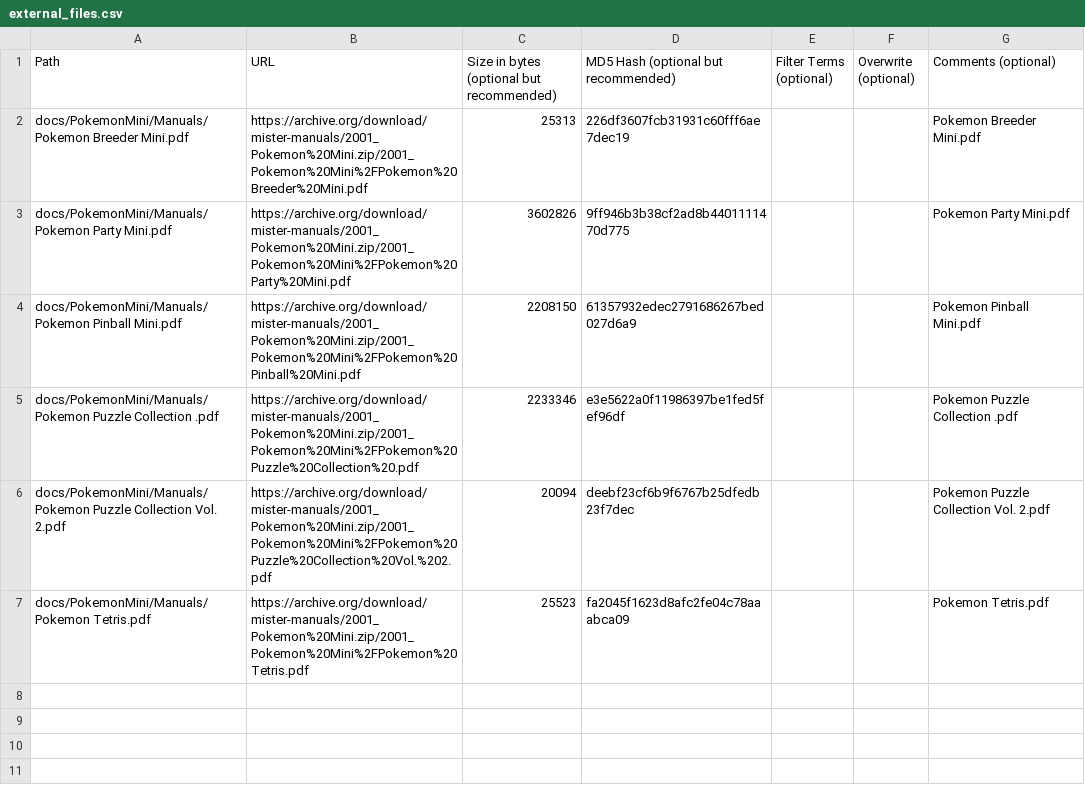
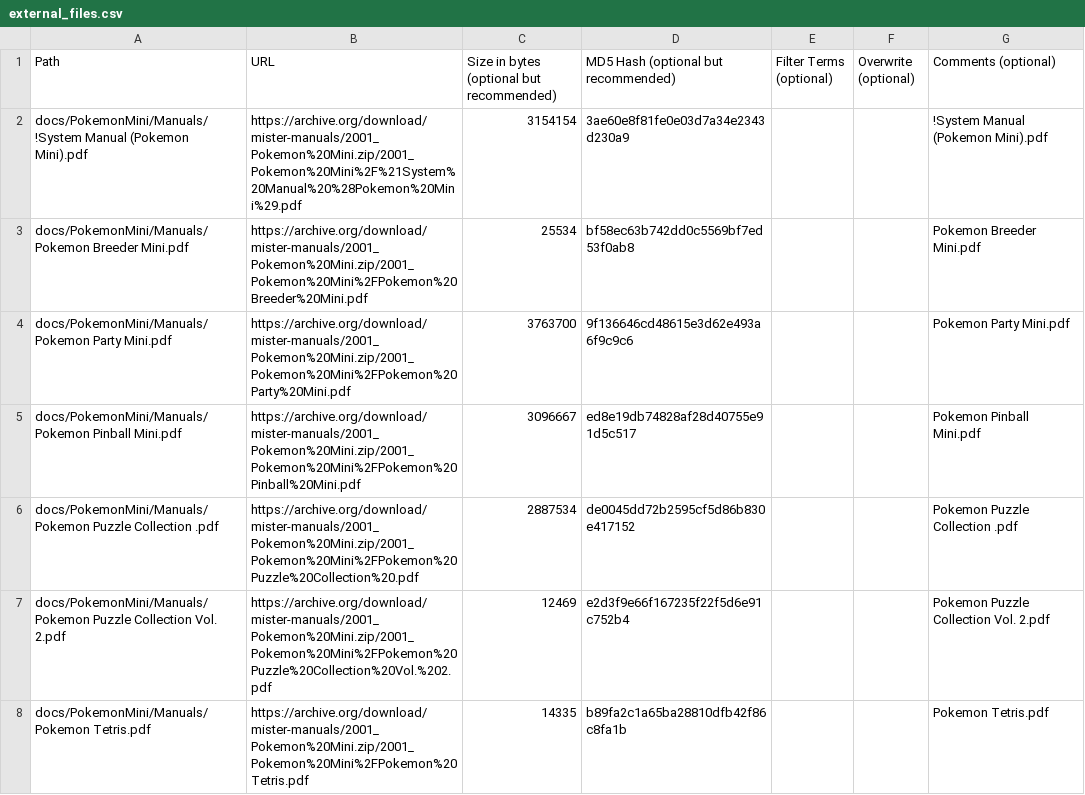
Before and after one commit to ajgowans/manualsdb-pokemonmini, a CSV file: external_files.csv, drawn as a sheet.

Commit message:
Update external_files.csv

```diff
--- a/external_files.csv
+++ b/external_files.csv
@@ -1,7 +1,8 @@
 Path,URL,Size in bytes (optional but recommended),MD5 Hash (optional but recommended),Filter Terms (optional),Overwrite (optional),Comments (optional)
-docs/PokemonMini/Manuals/Pokemon Breeder Mini.pdf,https://archive.org/download/mister-manuals/2001_Pokemon%20Mini.zip/2001_Pokemon%20Mini%2FPokemon%20Breeder%20Mini.pdf,25313,226df3607fcb31931c60fff6ae7dec19,,,Pokemon Breeder Mini.pdf
-docs/PokemonMini/Manuals/Pokemon Party Mini.pdf,https://archive.org/download/mister-manuals/2001_Pokemon%20Mini.zip/2001_Pokemon%20Mini%2FPokemon%20Party%20Mini.pdf,3602826,9ff946b3b38cf2ad8b4401111470d775,,,Pokemon Party Mini.pdf
-docs/PokemonMini/Manuals/Pokemon Pinball Mini.pdf,https://archive.org/download/mister-manuals/2001_Pokemon%20Mini.zip/2001_Pokemon%20Mini%2FPokemon%20Pinball%20Mini.pdf,2208150,61357932edec2791686267bed027d6a9,,,Pokemon Pinball Mini.pdf
-docs/PokemonMini/Manuals/Pokemon Puzzle Collection .pdf,https://archive.org/download/mister-manuals/2001_Pokemon%20Mini.zip/2001_Pokemon%20Mini%2FPokemon%20Puzzle%20Collection%20.pdf,2233346,e3e5622a0f11986397be1fed5fef96df,,,Pokemon Puzzle Collection .pdf
-docs/PokemonMini/Manuals/Pokemon Puzzle Collection Vol. 2.pdf,https://archive.org/download/mister-manuals/2001_Pokemon%20Mini.zip/2001_Pokemon%20Mini%2FPokemon%20Puzzle%20Collection%20Vol.%202.pdf,20094,deebf23cf6b9f6767b25dfedb23f7dec,,,Pokemon Puzzle Collection Vol. 2.pdf
-docs/PokemonMini/Manuals/Pokemon Tetris.pdf,https://archive.org/download/mister-manuals/2001_Pokemon%20Mini.zip/2001_Pokemon%20Mini%2FPokemon%20Tetris.pdf,25523,fa2045f1623d8afc2fe04c78aaabca09,,,Pokemon Tetris.pdf
+docs/PokemonMini/Manuals/!System Manual (Pokemon Mini).pdf,https://archive.org/download/mister-manuals/2001_Pokemon%20Mini.zip/2001_Pokemon%20Mini%2F%21System%20Manual%20%28Pokemon%20Mini%29.pdf,3154154,3ae60e8f81fe0e03d7a34e2343d230a9,,,!System Manual (Pokemon Mini).pdf
+docs/PokemonMini/Manuals/Pokemon Breeder Mini.pdf,https://archive.org/download/mister-manuals/2001_Pokemon%20Mini.zip/2001_Pokemon%20Mini%2FPokemon%20Breeder%20Mini.pdf,25534,bf58ec63b742dd0c5569bf7ed53f0ab8,,,Pokemon Breeder Mini.pdf
+docs/PokemonMini/Manuals/Pokemon Party Mini.pdf,https://archive.org/download/mister-manuals/2001_Pokemon%20Mini.zip/2001_Pokemon%20Mini%2FPokemon%20Party%20Mini.pdf,3763700,9f136646cd48615e3d62e493a6f9c9c6,,,Pokemon Party Mini.pdf
+docs/PokemonMini/Manuals/Pokemon Pinball Mini.pdf,https://archive.org/download/mister-manuals/2001_Pokemon%20Mini.zip/2001_Pokemon%20Mini%2FPokemon%20Pinball%20Mini.pdf,3096667,ed8e19db74828af28d40755e91d5c517,,,Pokemon Pinball Mini.pdf
+docs/PokemonMini/Manuals/Pokemon Puzzle Collection .pdf,https://archive.org/download/mister-manuals/2001_Pokemon%20Mini.zip/2001_Pokemon%20Mini%2FPokemon%20Puzzle%20Collection%20.pdf,2887534,de0045dd72b2595cf5d86b830e417152,,,Pokemon Puzzle Collection .pdf
+docs/PokemonMini/Manuals/Pokemon Puzzle Collection Vol. 2.pdf,https://archive.org/download/mister-manuals/2001_Pokemon%20Mini.zip/2001_Pokemon%20Mini%2FPokemon%20Puzzle%20Collection%20Vol.%202.pdf,12469,e2d3f9e66f167235f22f5d6e91c752b4,,,Pokemon Puzzle Collection Vol. 2.pdf
+docs/PokemonMini/Manuals/Pokemon Tetris.pdf,https://archive.org/download/mister-manuals/2001_Pokemon%20Mini.zip/2001_Pokemon%20Mini%2FPokemon%20Tetris.pdf,14335,b89fa2c1a65ba28810dfb42f86c8fa1b,,,Pokemon Tetris.pdf
```
